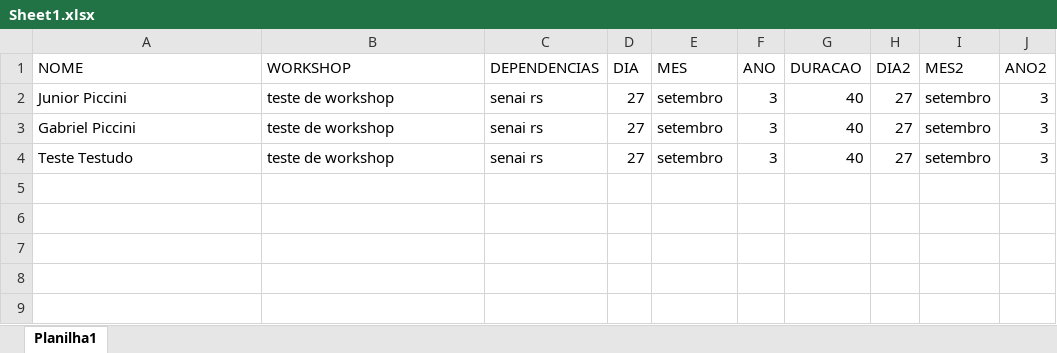
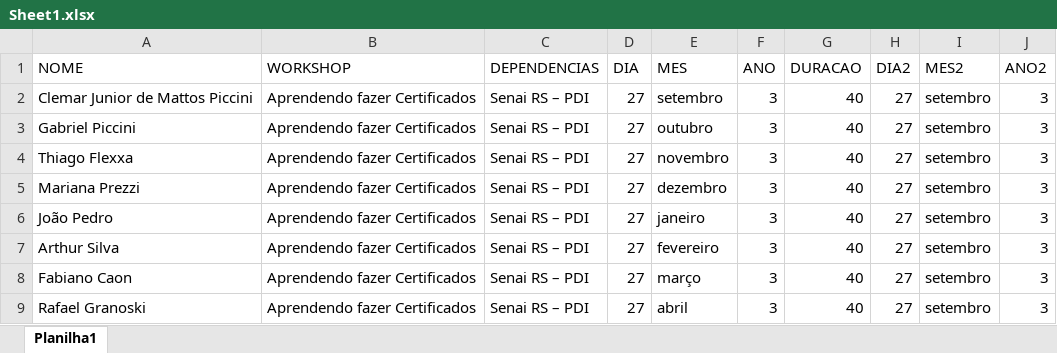
Before and after one commit to ClemarPiccini/Gerador_de_Certificados, an Excel workbook: Sheet1.xlsx, sheet Planilha1, drawn as a sheet; values as stored, in another font and other column widths than the file's, no borders; addresses are those after the commit; the diff names each change by its address in the sheet, - before the commit and + after, or states it on an @@ line.

```diff
--- a/Sheet1.xlsx (sheet Planilha1)
+++ b/Sheet1.xlsx (sheet Planilha1)
-A2 (NOME): Junior Piccini
+A2 (NOME): Clemar Junior de Mattos Piccini
-B2:B3 (WORKSHOP): teste de workshop
+B2:B3 (WORKSHOP): Aprendendo fazer Certificados
-C2:C3 (DEPENDENCIAS): senai rs
+C2:C3 (DEPENDENCIAS): Senai RS – PDI
-E3 (MES): setembro
+E3 (MES): outubro
+row 4: Thiago Flexxa | Aprendendo fazer Certificados | Senai RS – PDI | 27 | novembro | 3 | 40 | 27 | setembro | 3
-A5 (NOME): Teste Testudo
+A5 (NOME): Mariana Prezzi
-B5 (WORKSHOP): teste de workshop
+B5 (WORKSHOP): Aprendendo fazer Certificados
-C5 (DEPENDENCIAS): senai rs
+C5 (DEPENDENCIAS): Senai RS – PDI
-E5 (MES): setembro
+E5 (MES): dezembro
+row 6: João Pedro | Aprendendo fazer Certificados | Senai RS – PDI | 27 | janeiro | 3 | 40 | 27 | setembro | 3
+row 7: Arthur Silva | Aprendendo fazer Certificados | Senai RS – PDI | 27 | fevereiro | 3 | 40 | 27 | setembro | 3
+row 8: Fabiano Caon | Aprendendo fazer Certificados | Senai RS – PDI | 27 | março | 3 | 40 | 27 | setembro | 3
+row 9: Rafael Granoski | Aprendendo fazer Certificados | Senai RS – PDI | 27 | abril | 3 | 40 | 27 | setembro | 3
```
Also changed, not shown: 3 other files.
